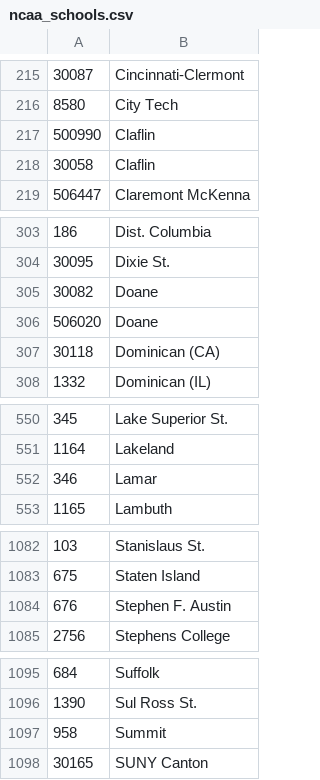
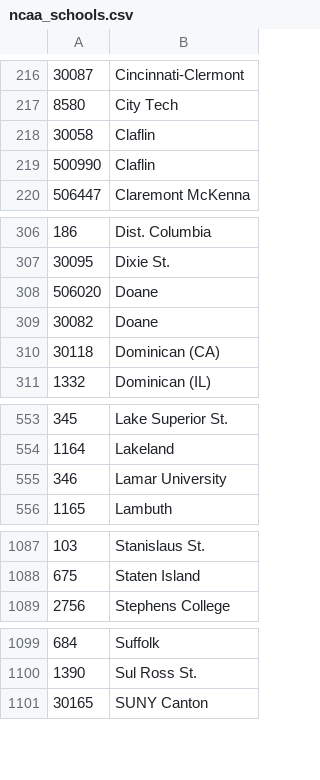
Before and after one commit to octonion/basketball-w, a CSV file: ncaa/csv/ncaa_schools.csv, drawn as a sheet; only a part is shown, gaps mark what is left out; the diff covers the shown part only.

```diff
--- a/ncaa/csv/ncaa_schools.csv
+++ b/ncaa/csv/ncaa_schools.csv
@@ -216,4 +217,4 @@
 8580,City Tech
+30058,Claflin
 500990,Claflin
-30058,Claflin
 506447,Claremont McKenna
@@ -304,4 +307,4 @@
 30095,Dixie St.
+506020,Doane
 30082,Doane
-506020,Doane
 30118,Dominican (CA)
@@ -551,3 +554,3 @@
 1164,Lakeland
-346,Lamar
+346,Lamar University
 1165,Lambuth
@@ -1083,3 +1088,2 @@
 675,Staten Island
-676,Stephen F. Austin
 2756,Stephens College
@@ -1096,3 +1100,2 @@
 1390,Sul Ross St.
-958,Summit
 30165,SUNY Canton
```
Also changed, not shown: 9 added rows, 4 removed rows, 3 moved rows and 3 edited cells elsewhere in this file, ncaa/csv/ncaa_records_2016.csv, ncaa/tournament/rounds_updated.csv, 31 other files.
